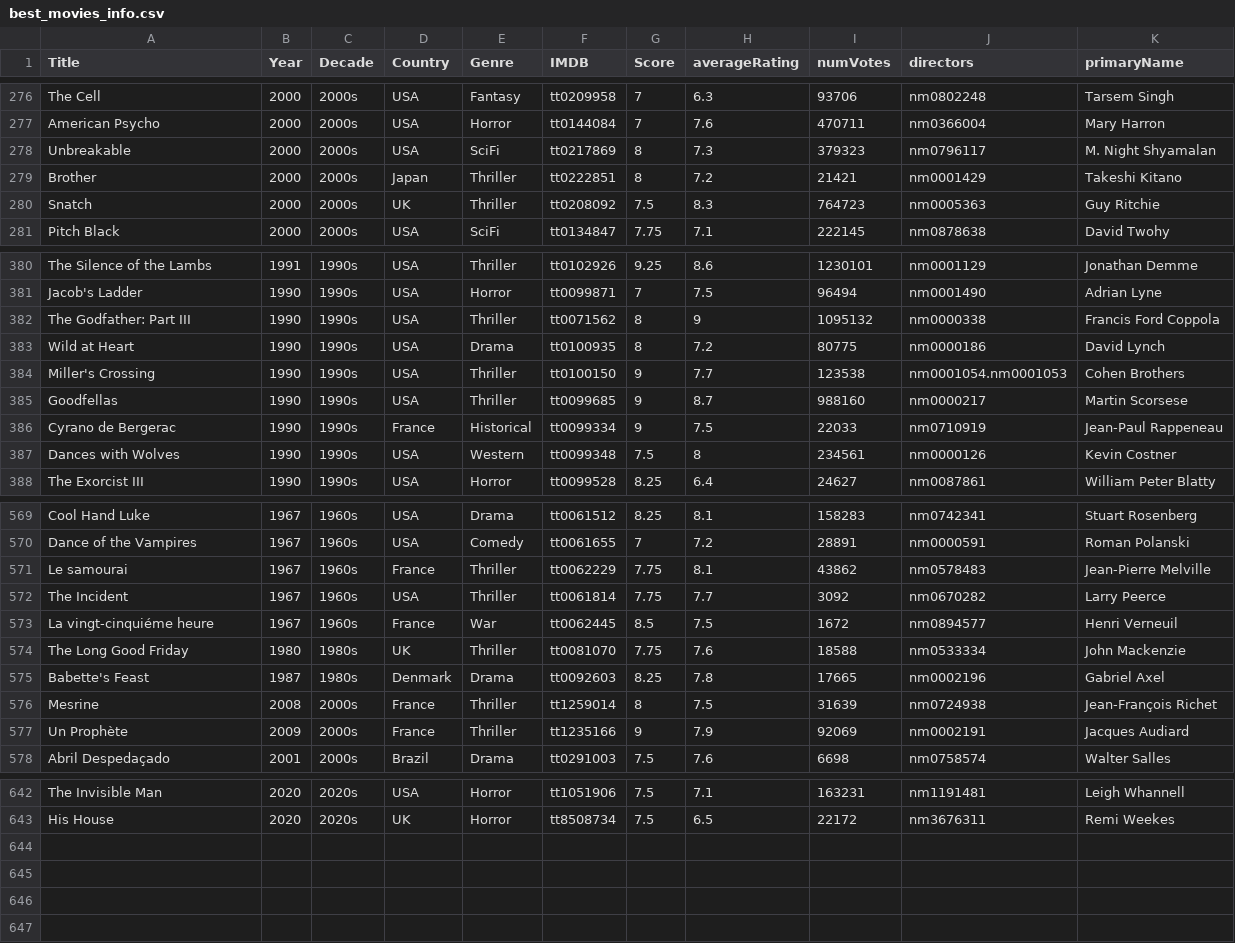
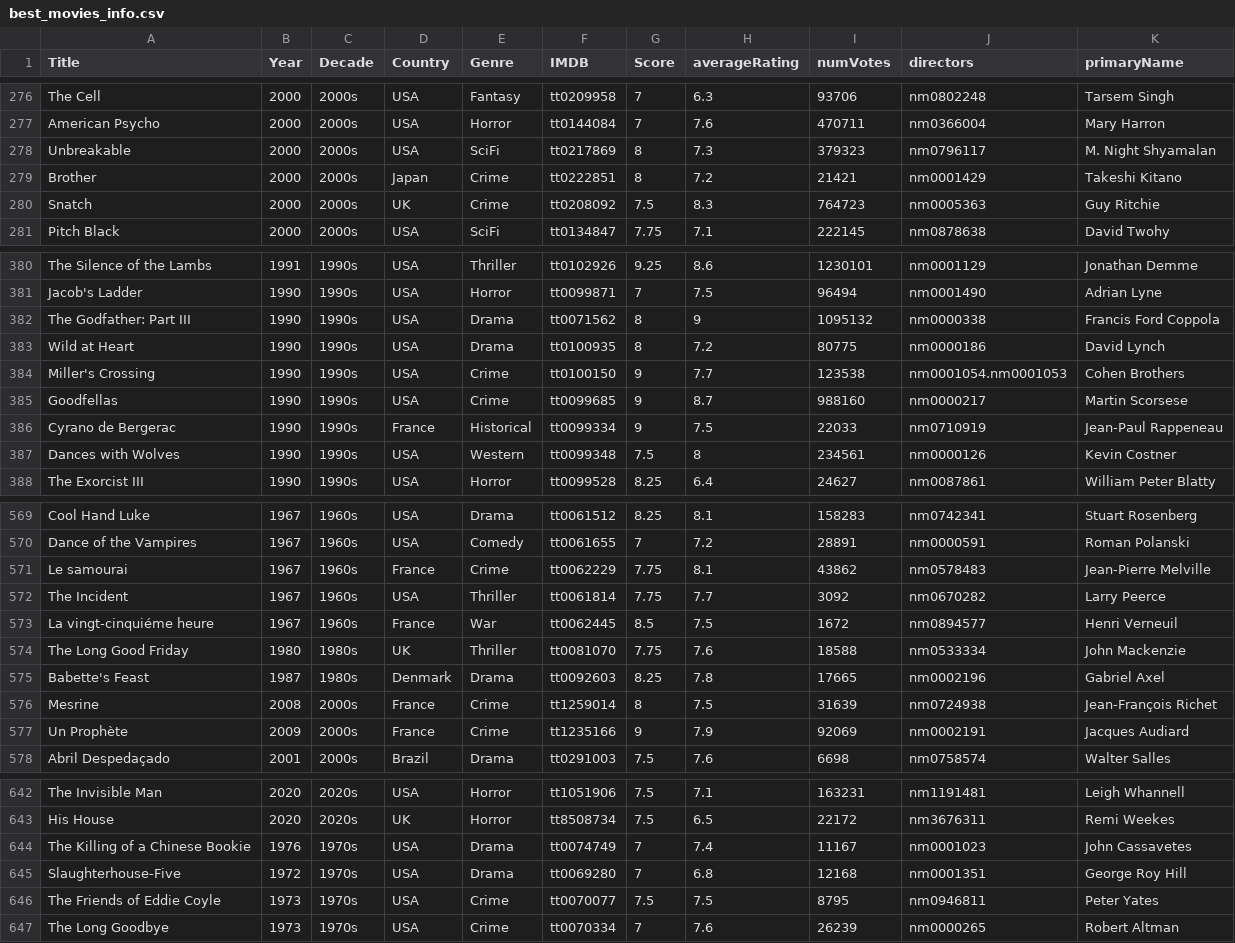
Before and after one commit to jpneto/movies, a CSV file: movies/best_movies_info.csv, drawn as a sheet; only a part is shown, gaps mark what is left out; the diff covers the shown part only.

Commit message:
added Crime tag

```diff
--- a/movies/best_movies_info.csv
+++ b/movies/best_movies_info.csv
@@ -278,4 +278,4 @@ American Psycho;2000;2000s;USA;Horror;tt0144084;7;7.6;470711;nm0366004;Mary Harr
 Unbreakable;2000;2000s;USA;SciFi;tt0217869;8;7.3;379323;nm0796117;M. Night Shyamalan
-Brother;2000;2000s;Japan;Thriller;tt0222851;8;7.2;21421;nm0001429;Takeshi Kitano
-Snatch;2000;2000s;UK;Thriller;tt0208092;7.5;8.3;764723;nm0005363;Guy Ritchie
+Brother;2000;2000s;Japan;Crime;tt0222851;8;7.2;21421;nm0001429;Takeshi Kitano
+Snatch;2000;2000s;UK;Crime;tt0208092;7.5;8.3;764723;nm0005363;Guy Ritchie
 Pitch Black;2000;2000s;USA;SciFi;tt0134847;7.75;7.1;222145;nm0878638;David Twohy
@@ -381,6 +381,6 @@ The Silence of the Lambs;1991;1990s;USA;Thriller;tt0102926;9.25;8.6;1230101;nm00
 Jacob's Ladder;1990;1990s;USA;Horror;tt0099871;7;7.5;96494;nm0001490;Adrian Lyne
-The Godfather: Part III;1990;1990s;USA;Thriller;tt0071562;8;9;1095132;nm0000338;Francis Ford Coppola
+The Godfather: Part III;1990;1990s;USA;Drama;tt0071562;8;9;1095132;nm0000338;Francis Ford Coppola
 Wild at Heart;1990;1990s;USA;Drama;tt0100935;8;7.2;80775;nm0000186;David Lynch
-Miller's Crossing;1990;1990s;USA;Thriller;tt0100150;9;7.7;123538;nm0001054.nm0001053;Cohen Brothers
-Goodfellas;1990;1990s;USA;Thriller;tt0099685;9;8.7;988160;nm0000217;Martin Scorsese
+Miller's Crossing;1990;1990s;USA;Crime;tt0100150;9;7.7;123538;nm0001054.nm0001053;Cohen Brothers
+Goodfellas;1990;1990s;USA;Crime;tt0099685;9;8.7;988160;nm0000217;Martin Scorsese
 Cyrano de Bergerac;1990;1990s;France;Historical;tt0099334;9;7.5;22033;nm0710919;Jean-Paul Rappeneau
@@ -570,3 +570,3 @@ Cool Hand Luke;1967;1960s;USA;Drama;tt0061512;8.25;8.1;158283;nm0742341;Stuart R
 Dance of the Vampires;1967;1960s;USA;Comedy;tt0061655;7;7.2;28891;nm0000591;Roman Polanski
-Le samourai;1967;1960s;France;Thriller;tt0062229;7.75;8.1;43862;nm0578483;Jean-Pierre Melville
+Le samourai;1967;1960s;France;Crime;tt0062229;7.75;8.1;43862;nm0578483;Jean-Pierre Melville
 The Incident;1967;1960s;USA;Thriller;tt0061814;7.75;7.7;3092;nm0670282;Larry Peerce
@@ -575,4 +575,4 @@ The Long Good Friday;1980;1980s;UK;Thriller;tt0081070;7.75;7.6;18588;nm0533334;J
 Babette's Feast;1987;1980s;Denmark;Drama;tt0092603;8.25;7.8;17665;nm0002196;Gabriel Axel
-Mesrine;2008;2000s;France;Thriller;tt1259014;8;7.5;31639;nm0724938;Jean-François Richet
-Un Prophète;2009;2000s;France;Thriller;tt1235166;9;7.9;92069;nm0002191;Jacques Audiard
+Mesrine;2008;2000s;France;Crime;tt1259014;8;7.5;31639;nm0724938;Jean-François Richet
+Un Prophète;2009;2000s;France;Crime;tt1235166;9;7.9;92069;nm0002191;Jacques Audiard
 Abril Despedaçado;2001;2000s;Brazil;Drama;tt0291003;7.5;7.6;6698;nm0758574;Walter Salles
@@ -643 +643,5 @@ The Invisible Man;2020;2020s;USA;Horror;tt1051906;7.5;7.1;163231;nm1191481;Leigh
 His House;2020;2020s;UK;Horror;tt8508734;7.5;6.5;22172;nm3676311;Remi Weekes
+The Killing of a Chinese Bookie;1976;1970s;USA;Drama;tt0074749;7;7.4;11167;nm0001023;John Cassavetes
+Slaughterhouse-Five;1972;1970s;USA;Drama;tt0069280;7;6.8;12168;nm0001351;George Roy Hill
+The Friends of Eddie Coyle;1973;1970s;USA;Crime;tt0070077;7.5;7.5;8795;nm0946811;Peter Yates
+The Long Goodbye;1973;1970s;USA;Crime;tt0070334;7;7.6;26239;nm0000265;Robert Altman
```
Also changed, not shown: 15 edited cells elsewhere in this file, 2 other files.
